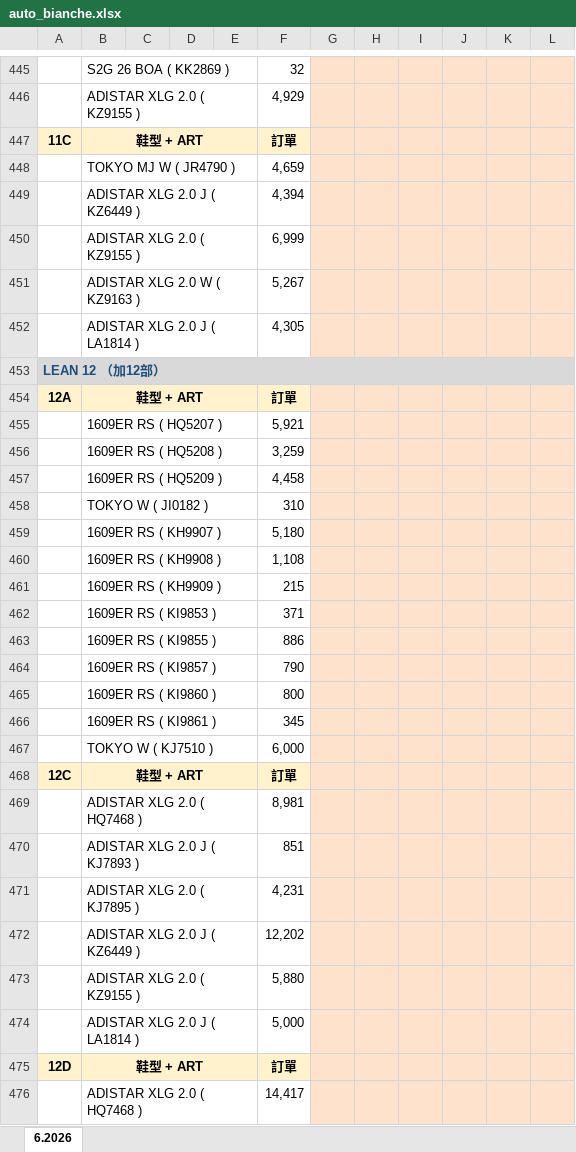
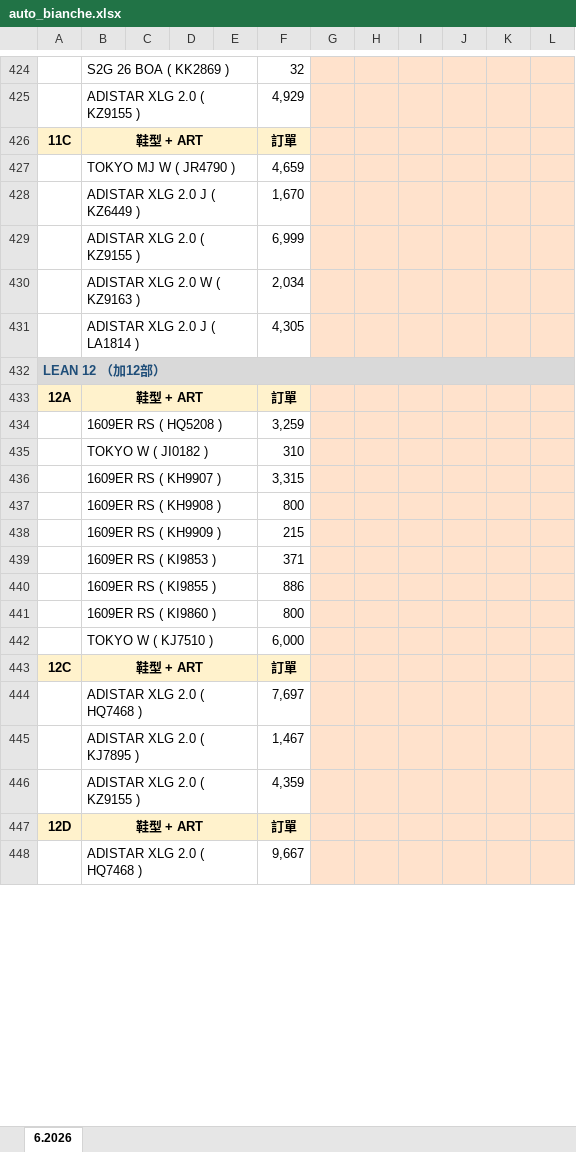
Before and after one commit to nethinetkimo01-afk/smartpn-atlas-core, an Excel workbook: flask_backend/test_output/auto_bianche.xlsx, sheet 6.2026, drawn as a sheet; only a part is shown, gaps mark what is left out; values as stored, in another font and other column widths than the file's, no borders; removed rows and columns are numbered as before the commit, all else as after; the diff covers the shown part only; the diff names each change by its address in the sheet, - before the commit and + after, or states it on an @@ line.

```diff
--- a/flask_backend/test_output/auto_bianche.xlsx (sheet 6.2026)
+++ b/flask_backend/test_output/auto_bianche.xlsx (sheet 6.2026)
-F428: 4,394
+F428: 1,670
-F430: 5,267
+F430: 2,034
-row 455:  | 1609ER RS ( HQ5207 ) |  |  |  | 5,921
-row 457:  | 1609ER RS ( HQ5209 ) |  |  |  | 4,458
-F436: 5,180
+F436: 3,315
-F437: 1,108
+F437: 800
-row 464:  | 1609ER RS ( KI9857 ) |  |  |  | 790
-row 466:  | 1609ER RS ( KI9861 ) |  |  |  | 345
-F444: 8,981
+F444: 7,697
-row 470:  | ADISTAR XLG 2.0 J ( KJ7893 ) |  |  |  | 851
-F445: 4,231
+F445: 1,467
-row 472:  | ADISTAR XLG 2.0 J ( KZ6449 ) |  |  |  | 12,202
-F446: 5,880
+F446: 4,359
-row 474:  | ADISTAR XLG 2.0 J ( LA1814 ) |  |  |  | 5,000
-F448: 14,417
+F448: 9,667
```
Also changed, not shown: 24 removed rows and 60 edited cells elsewhere in this sheet, 2 other files.
